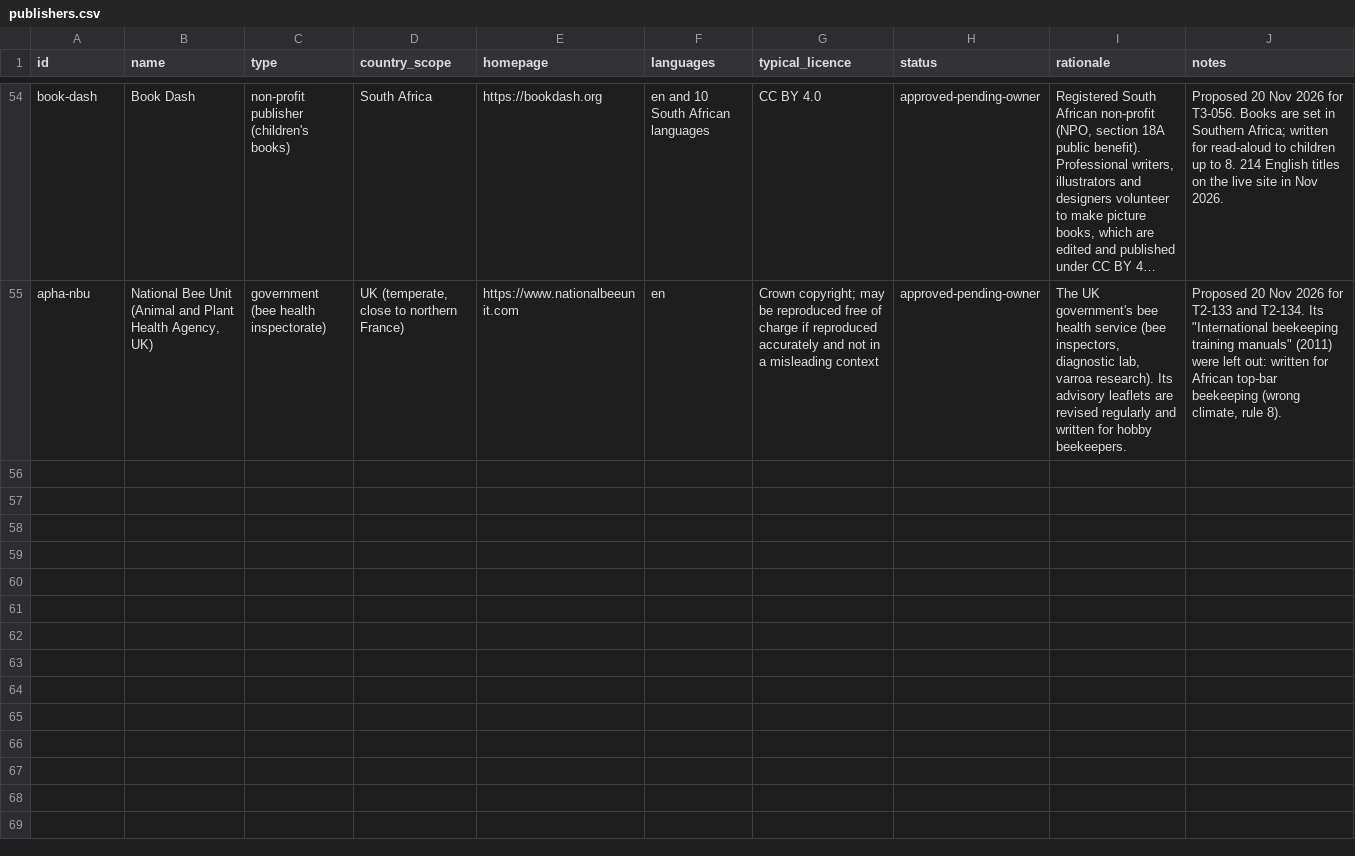
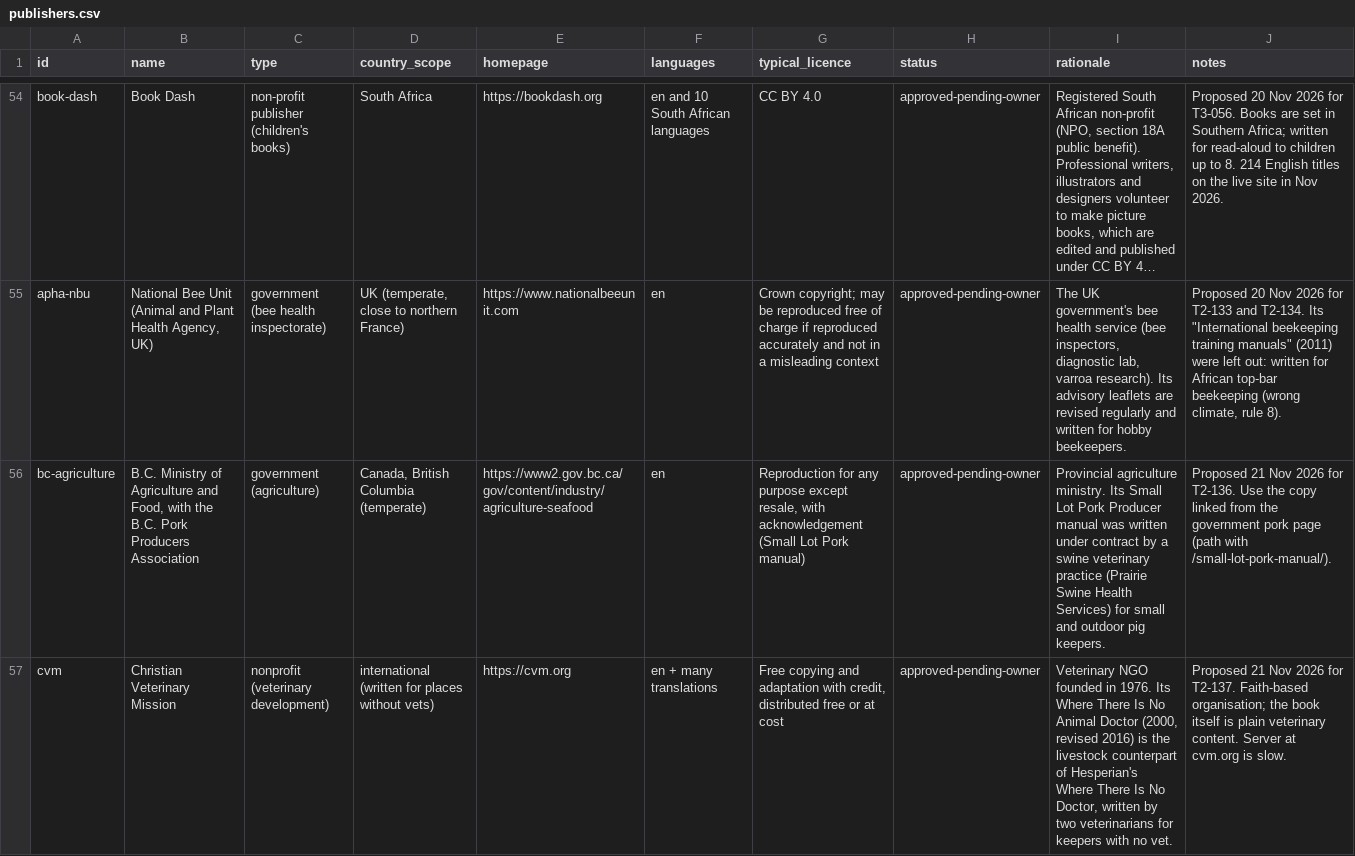
Before and after one commit to hbarakat140/knowledge-arc, a CSV file: catalog/publishers.csv, drawn as a sheet; only a part is shown, gaps mark what is left out; long unchanged cells end in …; the diff covers the shown part only; the diff names each change by its address in the sheet, - before the commit and + after, or states it on an @@ line.

```diff
--- a/catalog/publishers.csv
+++ b/catalog/publishers.csv
+row 56: bc-agriculture | B.C. Ministry of Agriculture and Food, with the B.C. Pork Producers Association | government (agriculture) | Canada, British Columbia (temperate) | https://www2.gov.bc.ca/gov/content/industry/agriculture-seafood | en | Reproduction for any purpose except resale, with acknowledgement (Small Lot Pork manual) | approved-pending-owner | Provincial agriculture ministry. Its Small Lot Pork Producer manual was written under contract by a swine veterinary practice (Prairie Swine Health Services) for small and outdoor pig keepers. | Proposed 21 Nov 2026 for T2-136. Use the copy linked from the government pork page (path with /small-lot-pork-manual/).
+row 57: cvm | Christian Veterinary Mission | nonprofit (veterinary development) | international (written for places without vets) | https://cvm.org | en + many translations | Free copying and adaptation with credit, distributed free or at cost | approved-pending-owner | Veterinary NGO founded in 1976. Its Where There Is No Animal Doctor (2000, revised 2016) is the livestock counterpart of Hesperian's Where There Is No Doctor, written by two veterinarians for keepers with no vet. | Proposed 21 Nov 2026 for T2-137. Faith-based organisation; the book itself is plain veterinary content. Server at cvm.org is slow.
```
Also changed, not shown: 3 added rows elsewhere in this file, catalog/coverage.csv, frontdoor/situations.csv, 7 other files.
